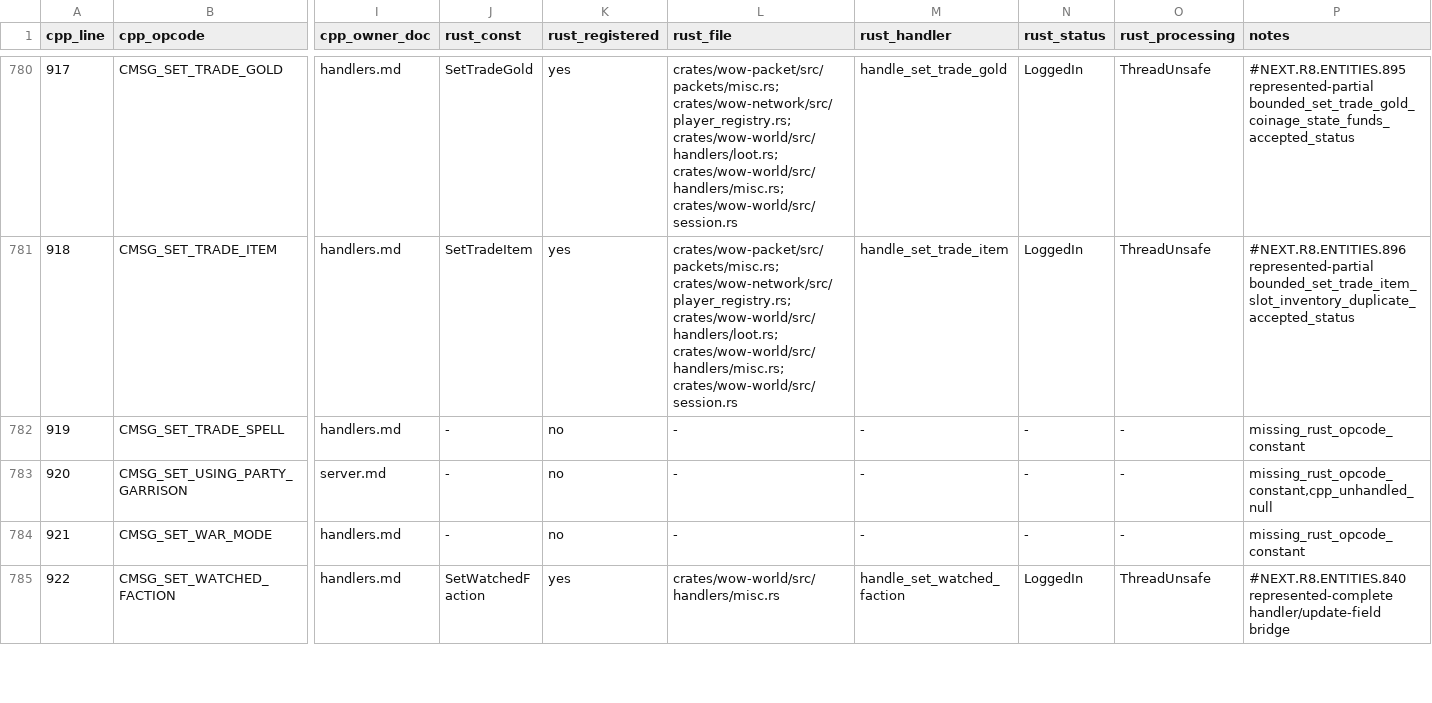
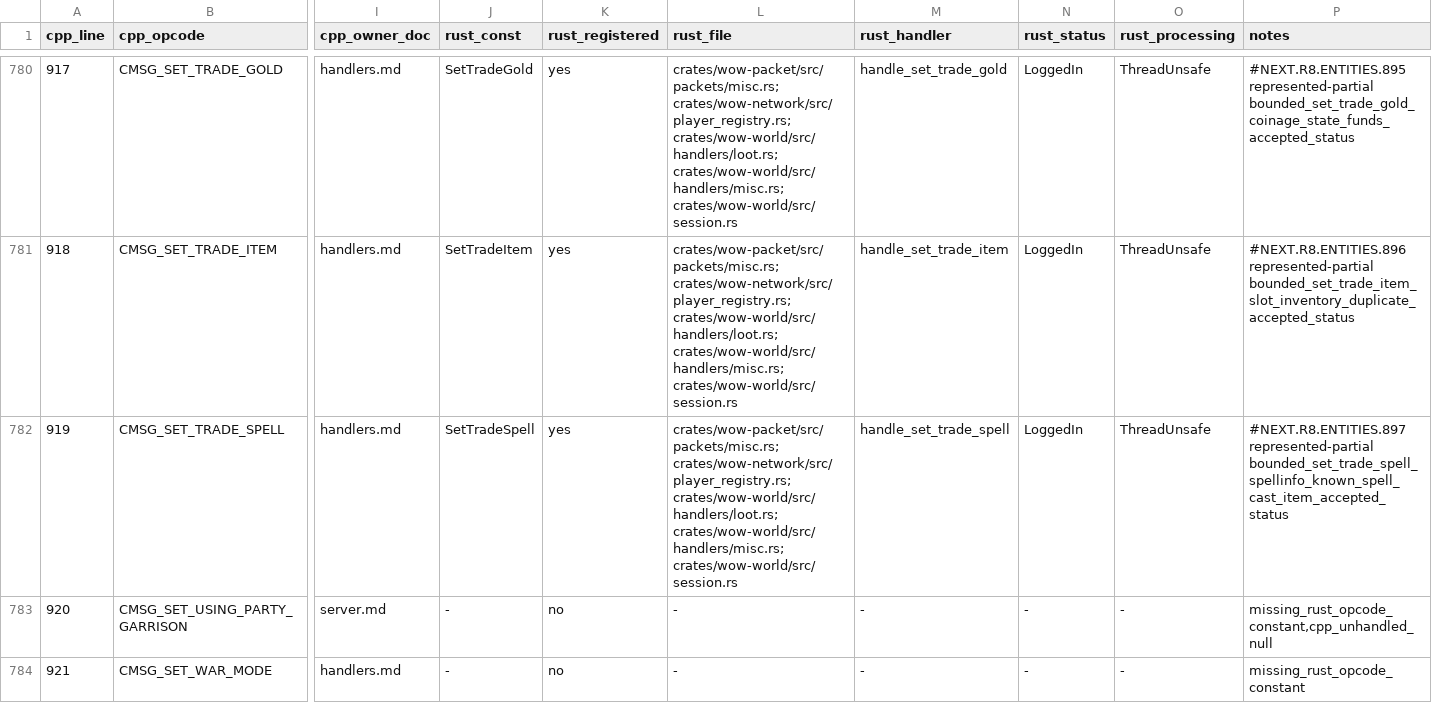
Before and after one commit to idairfguido/rustycore, a TSV file: docs/migration/inventory/cpp-client-handlers.tsv, drawn as a sheet; only a part is shown, gaps mark what is left out; the shorter side is filled out with more unchanged rows; the diff names each change by its address in the sheet, - before the commit and + after, or states it on an @@ line.

Commit message:
Implement represented set trade spell

```diff
--- a/docs/migration/inventory/cpp-client-handlers.tsv
+++ b/docs/migration/inventory/cpp-client-handlers.tsv
-J782 (rust_const): -
+J782 (rust_const): SetTradeSpell
-K782 (rust_registered): no
+K782 (rust_registered): yes
-L782 (rust_file): -
+L782 (rust_file): crates/wow-packet/src/packets/misc.rs; crates/wow-network/src/player_registry.rs; crates/wow-world/src/handlers/loot.rs; crates/wow-world/src/handlers/misc.rs; crates/wow-world/src/session.rs
-M782 (rust_handler): -
+M782 (rust_handler): handle_set_trade_spell
-N782 (rust_status): -
+N782 (rust_status): LoggedIn
-O782 (rust_processing): -
+O782 (rust_processing): ThreadUnsafe
-P782 (notes): missing_rust_opcode_constant
+P782 (notes): #NEXT.R8.ENTITIES.897 represented-partial bounded_set_trade_spell_spellinfo_known_spell_cast_item_accepted_status
```
Also changed, not shown: docs/migration/inventory/r3-opcodes-registry.tsv, 9 other files.
